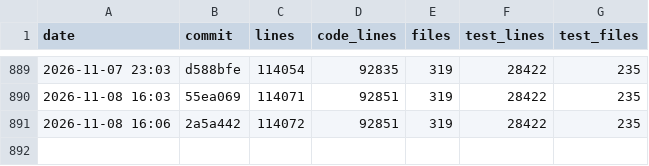
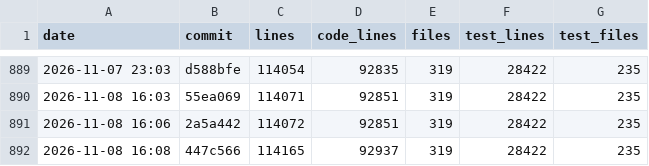
Before and after one commit to ebelland/ChartLibre, a CSV file: dev/appsize.csv, drawn as a sheet; only a part is shown, gaps mark what is left out.

```diff
--- a/dev/appsize.csv
+++ b/dev/appsize.csv
@@ -891 +891,2 @@ date,commit,lines,code_lines,files,test_lines,test_files
 2026-11-08 16:06,2a5a442,114072,92851,319,28422,235
+2026-11-08 16:08,447c566,114165,92937,319,28422,235
```
Also changed, not shown: 4 other files.
